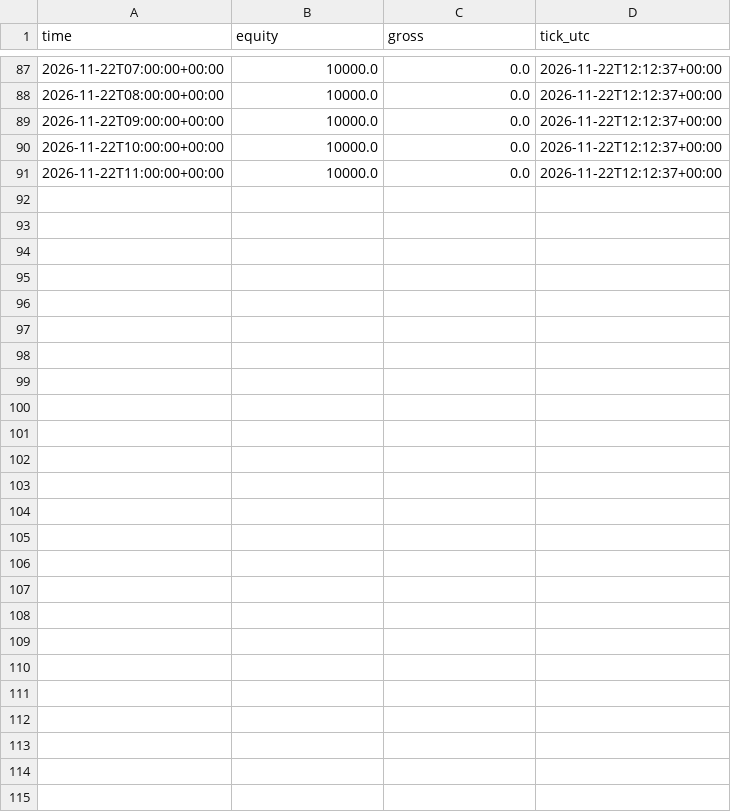
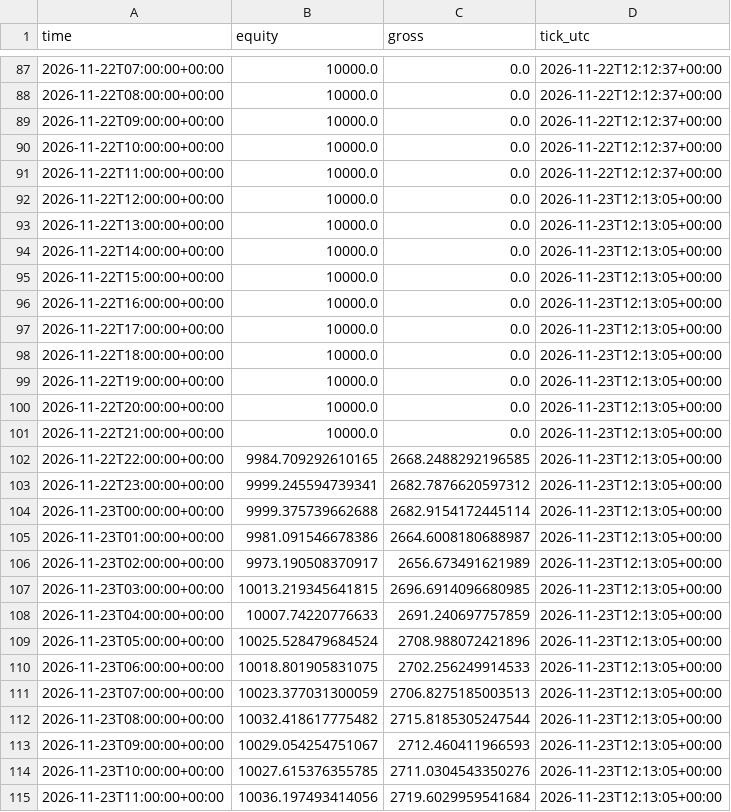
Before and after one commit to GoodFrogman7/TRAYDINGCc, a CSV file: paper_state/equity_challenger_1.csv, drawn as a sheet; only a part is shown, gaps mark what is left out.

```diff
--- a/paper_state/equity_challenger_1.csv
+++ b/paper_state/equity_challenger_1.csv
@@ -91 +91,25 @@ time,equity,gross,tick_utc
 2026-11-22T11:00:00+00:00,10000.0,0.0,2026-11-22T12:12:37+00:00
+2026-11-22T12:00:00+00:00,10000.0,0.0,2026-11-23T12:13:05+00:00
+2026-11-22T13:00:00+00:00,10000.0,0.0,2026-11-23T12:13:05+00:00
+2026-11-22T14:00:00+00:00,10000.0,0.0,2026-11-23T12:13:05+00:00
+2026-11-22T15:00:00+00:00,10000.0,0.0,2026-11-23T12:13:05+00:00
+2026-11-22T16:00:00+00:00,10000.0,0.0,2026-11-23T12:13:05+00:00
+2026-11-22T17:00:00+00:00,10000.0,0.0,2026-11-23T12:13:05+00:00
+2026-11-22T18:00:00+00:00,10000.0,0.0,2026-11-23T12:13:05+00:00
+2026-11-22T19:00:00+00:00,10000.0,0.0,2026-11-23T12:13:05+00:00
+2026-11-22T20:00:00+00:00,10000.0,0.0,2026-11-23T12:13:05+00:00
+2026-11-22T21:00:00+00:00,10000.0,0.0,2026-11-23T12:13:05+00:00
+2026-11-22T22:00:00+00:00,9984.709292610165,2668.2488292196585,2026-11-23T12:13:05+00:00
+2026-11-22T23:00:00+00:00,9999.245594739341,2682.7876620597312,2026-11-23T12:13:05+00:00
+2026-11-23T00:00:00+00:00,9999.375739662688,2682.9154172445114,2026-11-23T12:13:05+00:00
+2026-11-23T01:00:00+00:00,9981.091546678386,2664.6008180688987,2026-11-23T12:13:05+00:00
+2026-11-23T02:00:00+00:00,9973.190508370917,2656.673491621989,2026-11-23T12:13:05+00:00
+2026-11-23T03:00:00+00:00,10013.219345641815,2696.6914096680985,2026-11-23T12:13:05+00:00
+2026-11-23T04:00:00+00:00,10007.74220776633,2691.240697757859,2026-11-23T12:13:05+00:00
+2026-11-23T05:00:00+00:00,10025.528479684524,2708.988072421896,2026-11-23T12:13:05+00:00
+2026-11-23T06:00:00+00:00,10018.801905831075,2702.256249914533,2026-11-23T12:13:05+00:00
+2026-11-23T07:00:00+00:00,10023.377031300059,2706.8275185003513,2026-11-23T12:13:05+00:00
+2026-11-23T08:00:00+00:00,10032.418617775482,2715.8185305247544,2026-11-23T12:13:05+00:00
+2026-11-23T09:00:00+00:00,10029.054254751067,2712.460411966593,2026-11-23T12:13:05+00:00
+2026-11-23T10:00:00+00:00,10027.615376355785,2711.0304543350276,2026-11-23T12:13:05+00:00
+2026-11-23T11:00:00+00:00,10036.197493414056,2719.6029959541684,2026-11-23T12:13:05+00:00
```
Also changed, not shown: paper_state/equity_challenger_2.csv, 5 other files.
